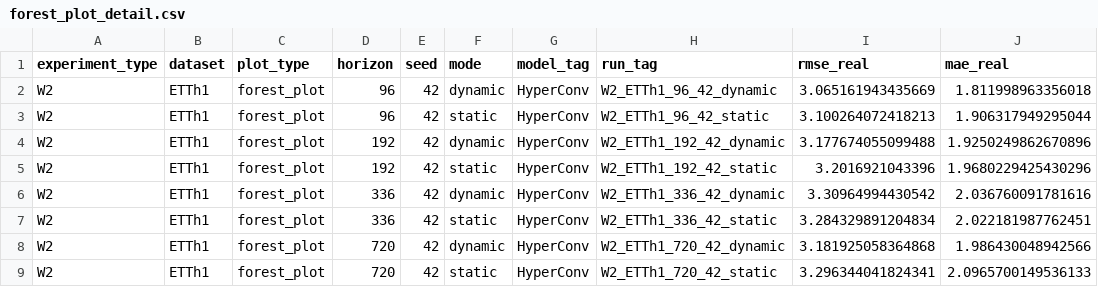
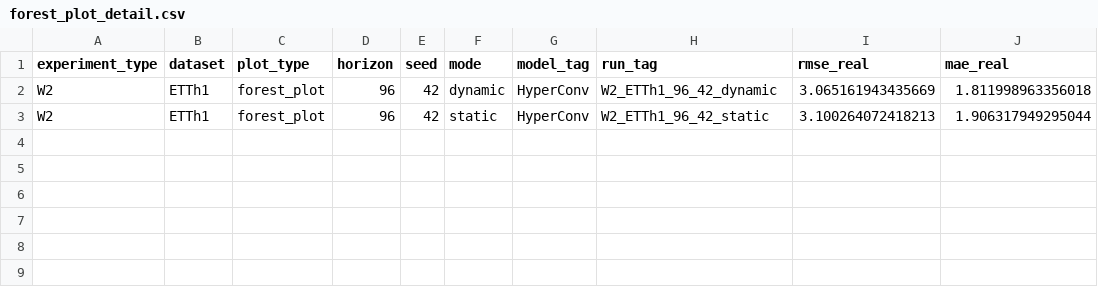
Before and after one commit to PolnareffPark/CTSF-W, a CSV file: results/results_W2/ETTh1/forest_plot/forest_plot_detail.csv, drawn as a sheet; the diff names each change by its address in the sheet, - before the commit and + after, or states it on an @@ line.

```diff
--- a/results/results_W2/ETTh1/forest_plot/forest_plot_detail.csv
+++ b/results/results_W2/ETTh1/forest_plot/forest_plot_detail.csv
-row 4: W2 | ETTh1 | forest_plot | 192 | 42 | dynamic | HyperConv | W2_ETTh1_192_42_dynamic | 3.177674055099488 | 1.9250249862670896
-row 5: W2 | ETTh1 | forest_plot | 192 | 42 | static | HyperConv | W2_ETTh1_192_42_static | 3.2016921043396 | 1.9680229425430296
-row 6: W2 | ETTh1 | forest_plot | 336 | 42 | dynamic | HyperConv | W2_ETTh1_336_42_dynamic | 3.30964994430542 | 2.036760091781616
-row 7: W2 | ETTh1 | forest_plot | 336 | 42 | static | HyperConv | W2_ETTh1_336_42_static | 3.284329891204834 | 2.022181987762451
-row 8: W2 | ETTh1 | forest_plot | 720 | 42 | dynamic | HyperConv | W2_ETTh1_720_42_dynamic | 3.181925058364868 | 1.986430048942566
-row 9: W2 | ETTh1 | forest_plot | 720 | 42 | static | HyperConv | W2_ETTh1_720_42_static | 3.296344041824341 | 2.0965700149536133
```
Also changed, not shown: results/results_W2.csv, results/results_W2/ETTh1/forest_plot/forest_plot_summary.csv, 7 other files.
